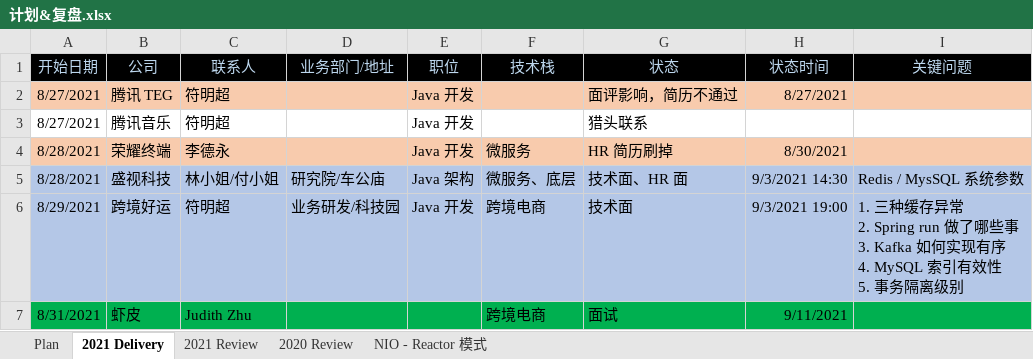
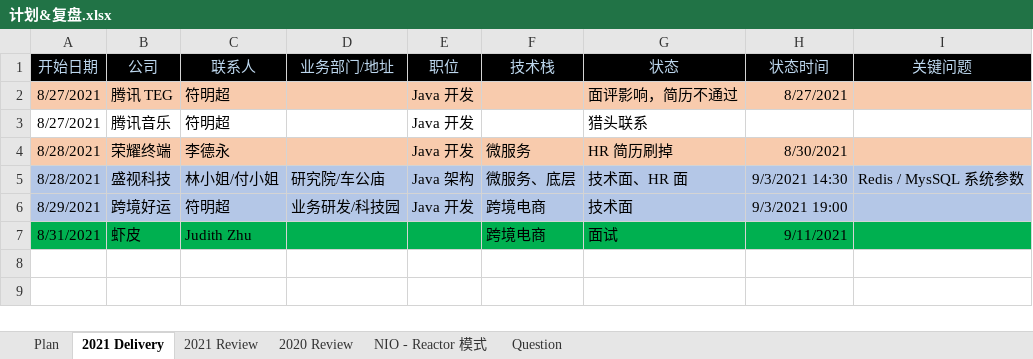
Before and after one commit to aurelius-shu/lmsl, an Excel workbook: career/计划&复盘.xlsx, sheet 2021 Delivery, drawn as a sheet; values as stored, in another font and other column widths than the file's, no borders; ↵ is a line break in a cell; the diff names each change by its address in the sheet, - before the commit and + after, or states it on an @@ line.

```diff
--- a/career/计划&复盘.xlsx (sheet 2021 Delivery)
+++ b/career/计划&复盘.xlsx (sheet 2021 Delivery)
+sheet tab: Question
-I6 (关键问题): 1. 三种缓存异常 ↵ 2. Spring run 做了哪些事 ↵ 3. Kafka 如何实现有序 ↵ 4. MySQL 索引有效性 ↵ 5. 事务隔离级别
+I6 (关键问题): (empty)
```
Also changed, not shown: sheet NIO - Reactor 模式, sheet Plan, 2 other files.
